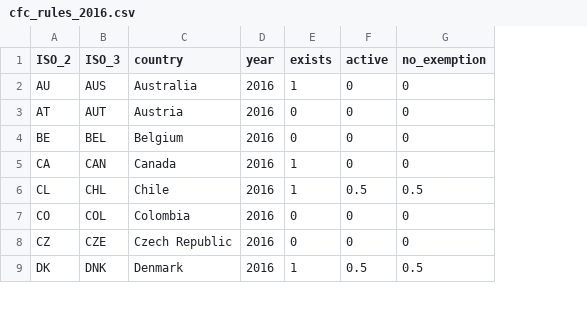
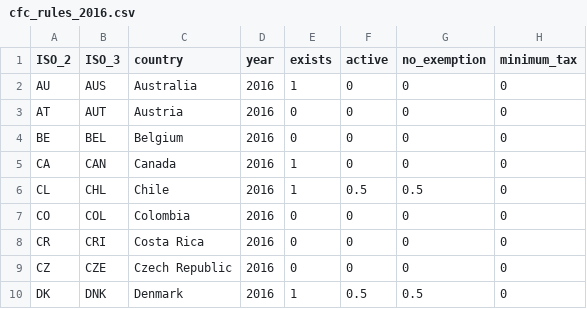
Before and after one commit to TaxFoundation/international-tax-competitiveness-index, a CSV file: source_data/cfc_rules_2016.csv, drawn as a sheet; only a part is shown; the diff names each change by its address in the sheet, - before the commit and + after, or states it on an @@ line.

```diff
--- a/source_data/cfc_rules_2016.csv
+++ b/source_data/cfc_rules_2016.csv
+column H (minimum_tax), rows 2-7: all 0; rows 9-10: 0 | 0
+row 8: CR | CRI | Costa Rica | 2016 | 0 | 0 | 0 | 0
```
Also changed, not shown: source_data/cfc_rules_2014.csv, source_data/cfc_rules_2015.csv, 8 other files.
